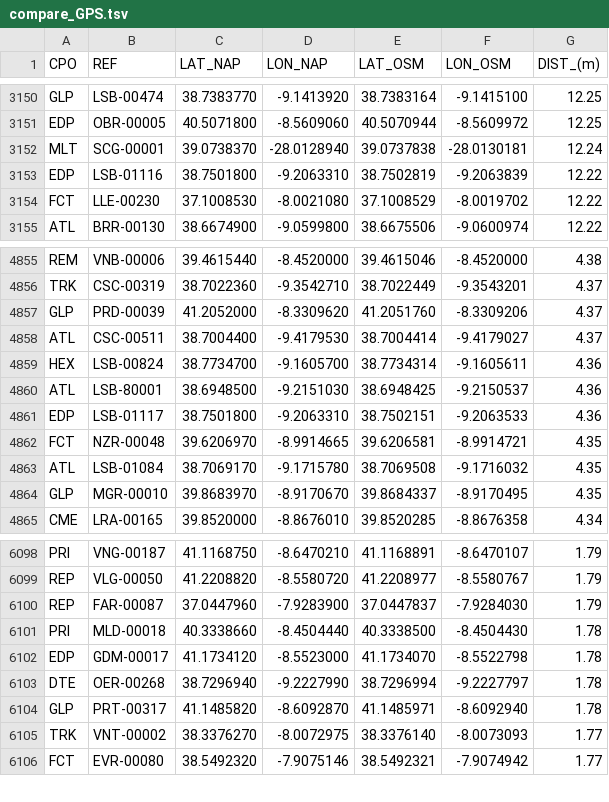
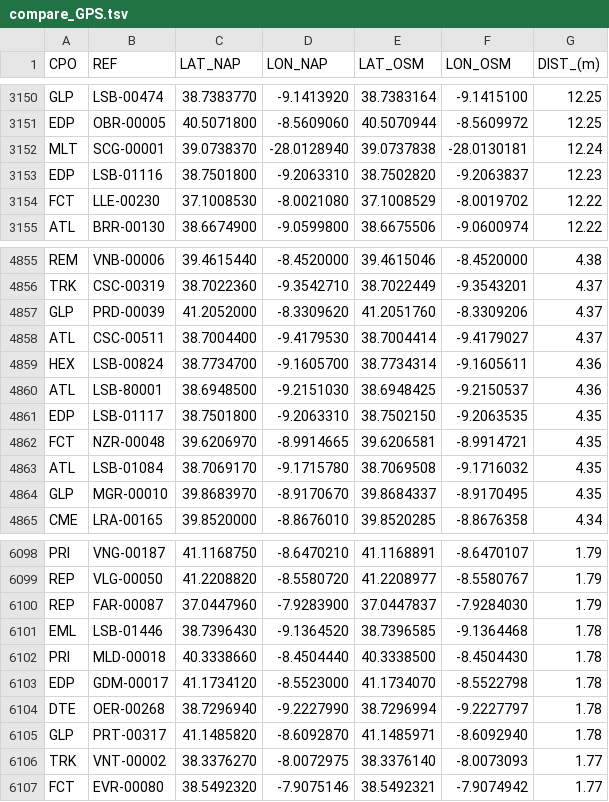
Before and after one commit to avataranedotas/get_NAP_mobie, a TSV file: compare_GPS.tsv, drawn as a sheet; only a part is shown, gaps mark what is left out.

```diff
--- a/compare_GPS.tsv
+++ b/compare_GPS.tsv
@@ -3152,3 +3152,3 @@ EDP	OBR-00005	40.5071800	-8.5609060	40.5070944	-8.5609972	12.25
 MLT	SCG-00001	39.0738370	-28.0128940	39.0737838	-28.0130181	12.24
-EDP	LSB-01116	38.7501800	-9.2063310	38.7502819	-9.2063839	12.22
+EDP	LSB-01116	38.7501800	-9.2063310	38.7502820	-9.2063837	12.23
 FCT	LLE-00230	37.1008530	-8.0021080	37.1008529	-8.0019702	12.22
@@ -4860,3 +4860,3 @@ HEX	LSB-00824	38.7734700	-9.1605700	38.7734314	-9.1605611	4.36
 ATL	LSB-80001	38.6948500	-9.2151030	38.6948425	-9.2150537	4.36
-EDP	LSB-01117	38.7501800	-9.2063310	38.7502151	-9.2063533	4.36
+EDP	LSB-01117	38.7501800	-9.2063310	38.7502150	-9.2063535	4.35
 FCT	NZR-00048	39.6206970	-8.9914665	39.6206581	-8.9914721	4.35
@@ -6100,2 +6100,3 @@ REP	VLG-00050	41.2208820	-8.5580720	41.2208977	-8.5580767	1.79
 REP	FAR-00087	37.0447960	-7.9283900	37.0447837	-7.9284030	1.79
+EML	LSB-01446	38.7396430	-9.1364520	38.7396585	-9.1364468	1.78
 PRI	MLD-00018	40.3338660	-8.4504440	40.3338500	-8.4504430	1.78
```
Also changed, not shown: 10 other files.
